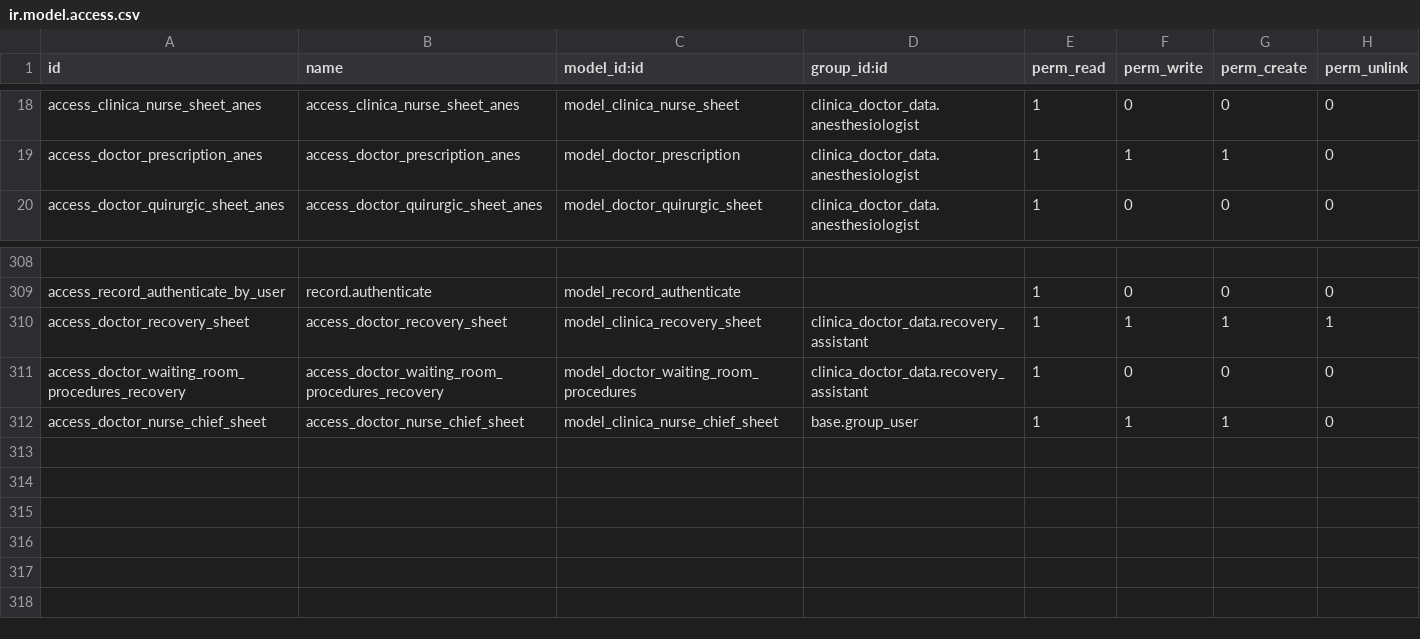
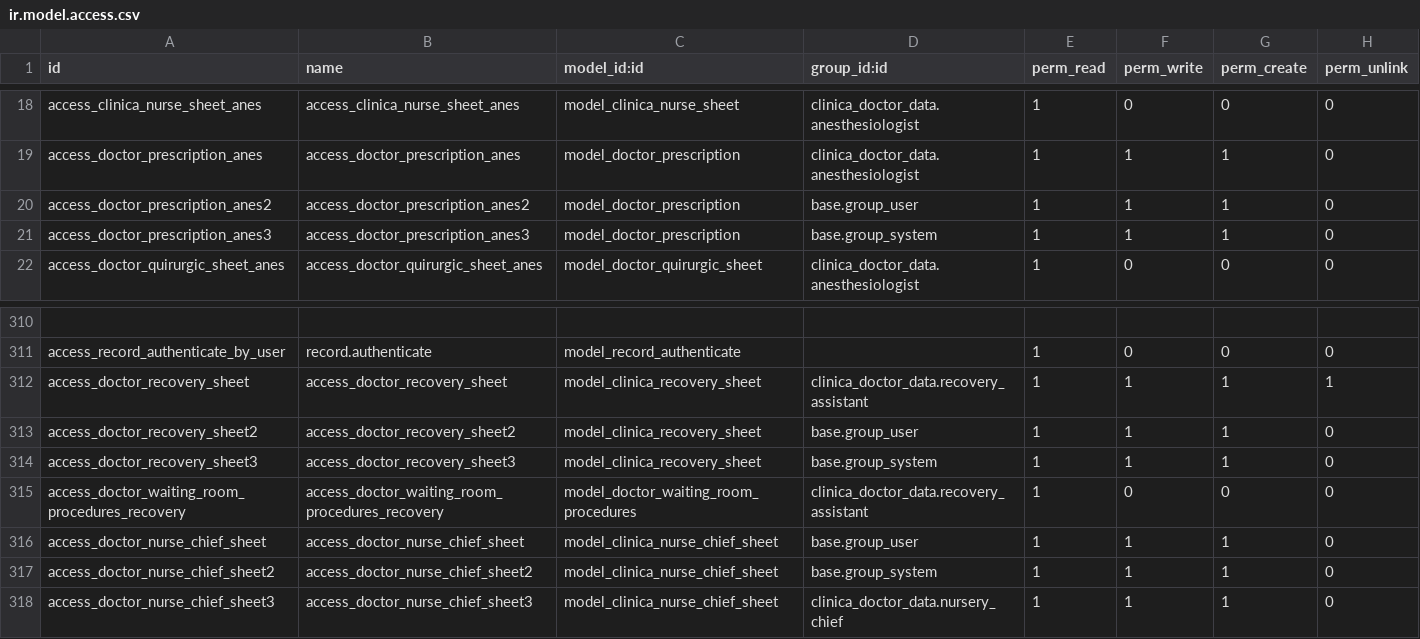
Before and after one commit to proyecto-evoluzion/Evolution, a CSV file: security/ir.model.access.csv, drawn as a sheet; only a part is shown, gaps mark what is left out.

Commit message:
[MOD] Adding some functionalities in presurgical, precription and checklist models

```diff
--- a/security/ir.model.access.csv
+++ b/security/ir.model.access.csv
@@ -19,2 +19,4 @@ access_clinica_nurse_sheet_anes,access_clinica_nurse_sheet_anes,model_clinica_nu
 access_doctor_prescription_anes,access_doctor_prescription_anes,model_doctor_prescription,clinica_doctor_data.anesthesiologist,1,1,1,0
+access_doctor_prescription_anes2,access_doctor_prescription_anes2,model_doctor_prescription,base.group_user,1,1,1,0
+access_doctor_prescription_anes3,access_doctor_prescription_anes3,model_doctor_prescription,base.group_system,1,1,1,0
 access_doctor_quirurgic_sheet_anes,access_doctor_quirurgic_sheet_anes,model_doctor_quirurgic_sheet,clinica_doctor_data.anesthesiologist,1,0,0,0
@@ -310,3 +312,7 @@ access_record_authenticate_by_user,record.authenticate,model_record_authenticate
 access_doctor_recovery_sheet,access_doctor_recovery_sheet,model_clinica_recovery_sheet,clinica_doctor_data.recovery_assistant,1,1,1,1
+access_doctor_recovery_sheet2,access_doctor_recovery_sheet2,model_clinica_recovery_sheet,base.group_user,1,1,1,0
+access_doctor_recovery_sheet3,access_doctor_recovery_sheet3,model_clinica_recovery_sheet,base.group_system,1,1,1,0
 access_doctor_waiting_room_procedures_recovery,access_doctor_waiting_room_procedures_recovery,model_doctor_waiting_room_procedures,clinica_doctor_data.recovery_assistant,1,0,0,0
 access_doctor_nurse_chief_sheet,access_doctor_nurse_chief_sheet,model_clinica_nurse_chief_sheet,base.group_user,1,1,1,0
+access_doctor_nurse_chief_sheet2,access_doctor_nurse_chief_sheet2,model_clinica_nurse_chief_sheet,base.group_system,1,1,1,0
+access_doctor_nurse_chief_sheet3,access_doctor_nurse_chief_sheet3,model_clinica_nurse_chief_sheet,clinica_doctor_data.nursery_chief,1,1,1,0
```
Also changed, not shown: 4 other files.
